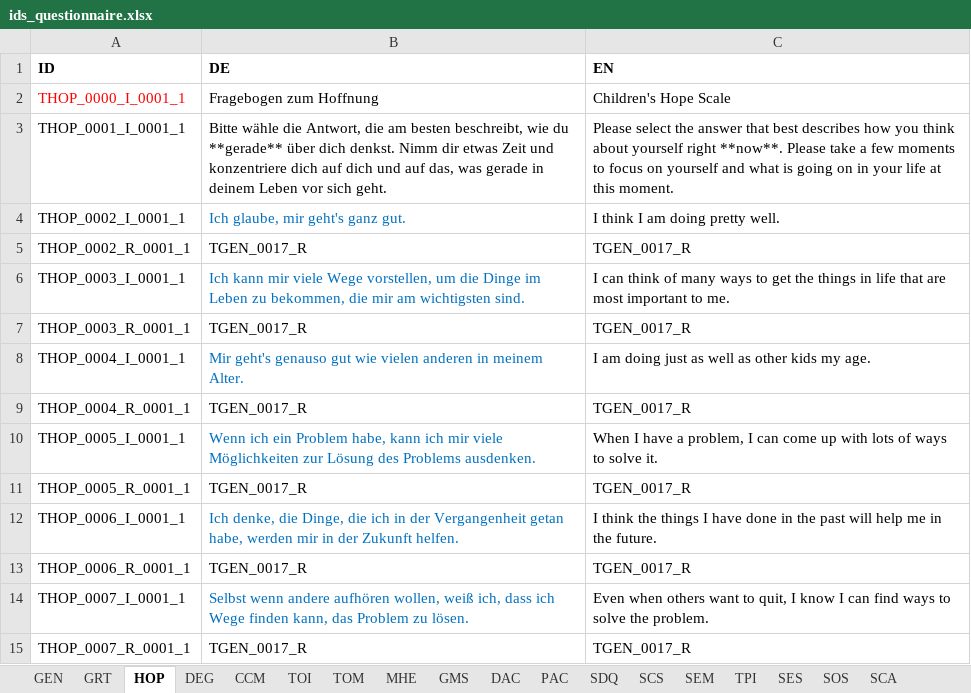
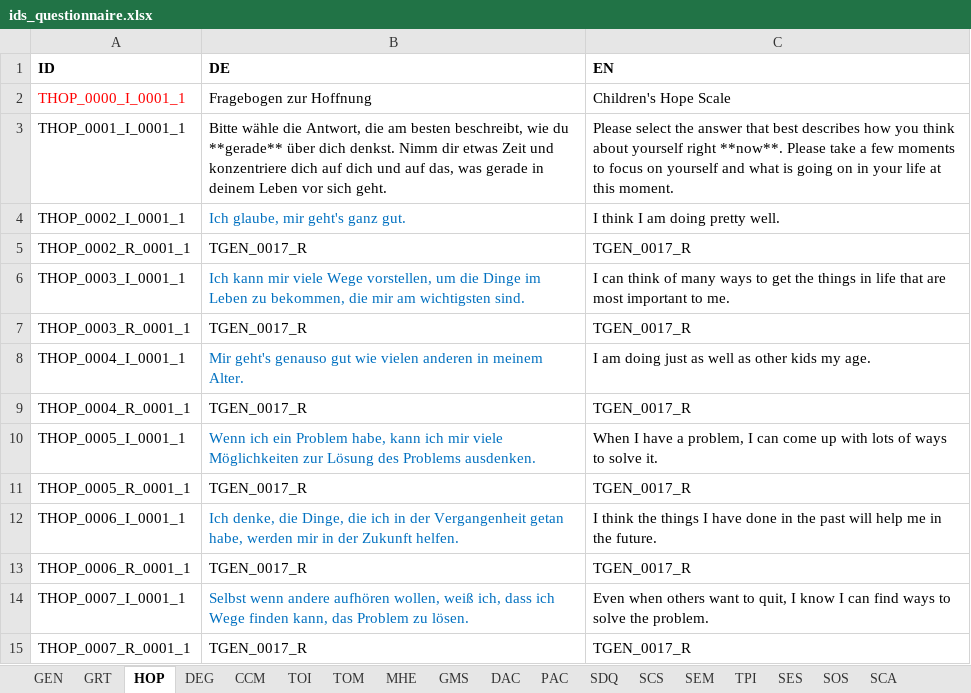
Before and after one commit to fmhoeger/psyquest, an Excel workbook: data_raw/ids_questionnaire.xlsx, sheet HOP, drawn as a sheet; values as stored, in another font and other column widths than the file's, no borders; the diff names each change by its address in the sheet, - before the commit and + after, or states it on an @@ line.

Commit message:
THOP_0000_I_0001_1 "zum Hoffnung" korrigiert zu "zur Hoffnung"

```diff
--- a/data_raw/ids_questionnaire.xlsx (sheet HOP)
+++ b/data_raw/ids_questionnaire.xlsx (sheet HOP)
-B2 (DE): Fragebogen zum Hoffnung
+B2 (DE): Fragebogen zur Hoffnung
```
